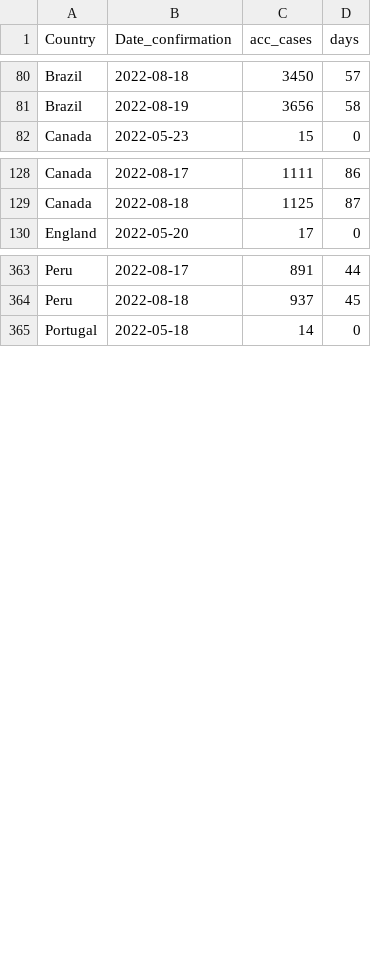
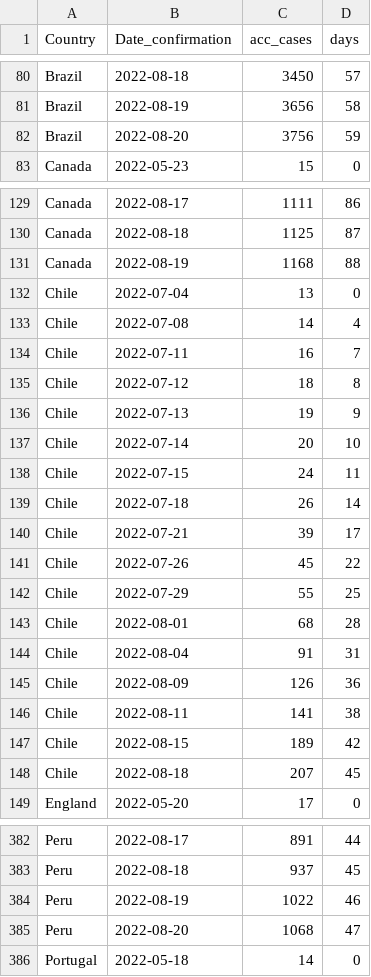
Before and after one commit to jmcastagnetto/paper-monkeypox-latam-caribbean, a CSV file: data/proc/monkeypox-selected-countries-model-data.csv, drawn as a sheet; only a part is shown, gaps mark what is left out; the diff names each change by its address in the sheet, - before the commit and + after, or states it on an @@ line.

```diff
--- a/data/proc/monkeypox-selected-countries-model-data.csv
+++ b/data/proc/monkeypox-selected-countries-model-data.csv
+row 82: Brazil | 2022-08-20 | 3756 | 59
+row 131: Canada | 2022-08-19 | 1168 | 88
+row 132: Chile | 2022-07-04 | 13 | 0
+row 133: Chile | 2022-07-08 | 14 | 4
+row 134: Chile | 2022-07-11 | 16 | 7
+row 135: Chile | 2022-07-12 | 18 | 8
+row 136: Chile | 2022-07-13 | 19 | 9
+row 137: Chile | 2022-07-14 | 20 | 10
+row 138: Chile | 2022-07-15 | 24 | 11
+row 139: Chile | 2022-07-18 | 26 | 14
+row 140: Chile | 2022-07-21 | 39 | 17
+row 141: Chile | 2022-07-26 | 45 | 22
+row 142: Chile | 2022-07-29 | 55 | 25
+row 143: Chile | 2022-08-01 | 68 | 28
+row 144: Chile | 2022-08-04 | 91 | 31
+row 145: Chile | 2022-08-09 | 126 | 36
+row 146: Chile | 2022-08-11 | 141 | 38
+row 147: Chile | 2022-08-15 | 189 | 42
+row 148: Chile | 2022-08-18 | 207 | 45
+row 384: Peru | 2022-08-19 | 1022 | 46
+row 385: Peru | 2022-08-20 | 1068 | 47
```
Also changed, not shown: data/proc/country-confirmation-date-range.csv, data/proc/monkeypox-selected-countries-model-results.csv, 11 other files.
